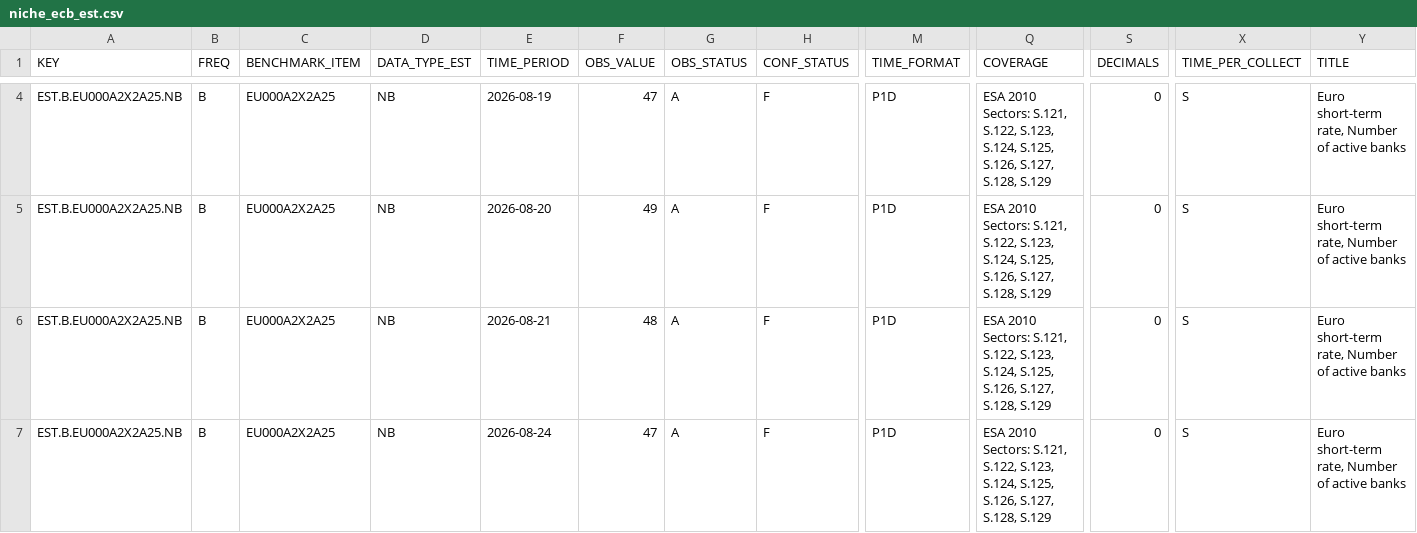
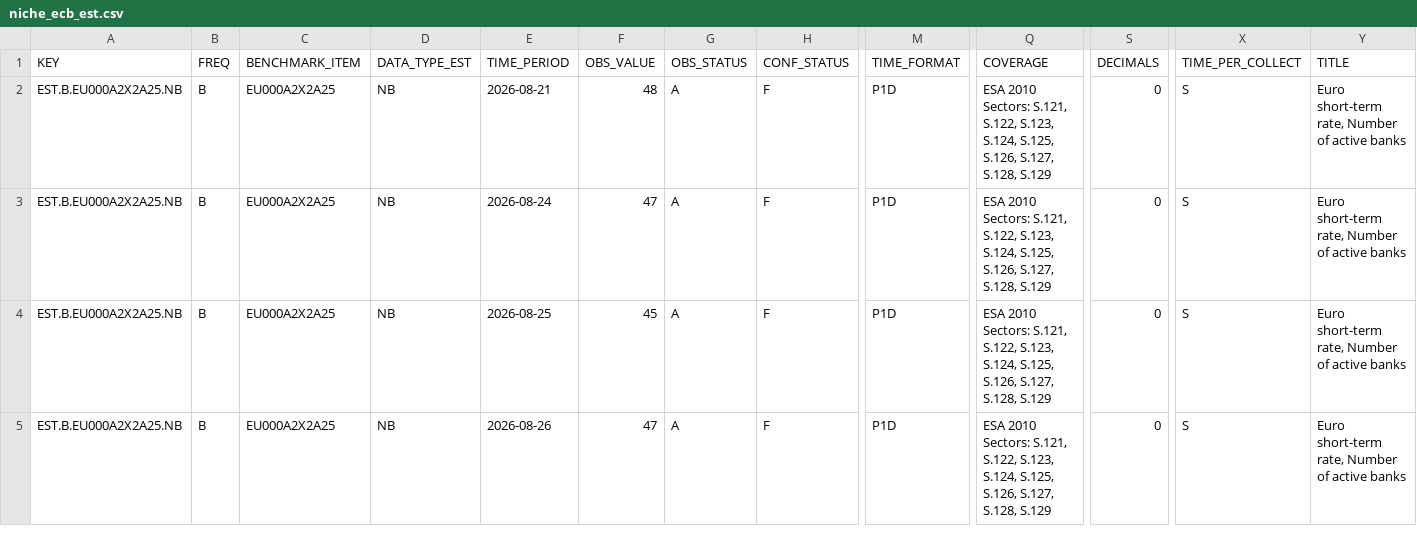
Before and after one commit to quillsy/forex-dashboard, a CSV file: research_data/niche_ecb_est.csv, drawn as a sheet; only a part is shown, gaps mark what is left out; the shorter side is filled out with more unchanged rows; removed rows and columns are numbered as before the commit, all else as after; rows hold the shown columns only; the diff covers the shown part only; the diff names each change by its address in the sheet, - before the commit and + after, or states it on an @@ line.

```diff
--- a/research_data/niche_ecb_est.csv
+++ b/research_data/niche_ecb_est.csv
-row 4: EST.B.EU000A2X2A25.NB | B | EU000A2X2A25 | NB | 2026-08-19 | 47 | A | F | P1D | ESA 2010 Sectors: S.121, S.122, S.123, S.124, S.125, S.126, S.127, S.128, S.129 | 0 | S | Euro short-term rate, Number of active banks
-row 5: EST.B.EU000A2X2A25.NB | B | EU000A2X2A25 | NB | 2026-08-20 | 49 | A | F | P1D | ESA 2010 Sectors: S.121, S.122, S.123, S.124, S.125, S.126, S.127, S.128, S.129 | 0 | S | Euro short-term rate, Number of active banks
```
Also changed, not shown: 4 added rows, 2 removed rows and 32 edited cells elsewhere in this file, 3 other files.
